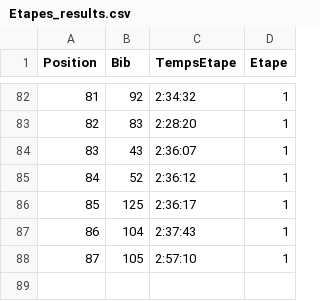
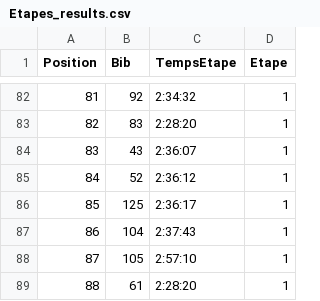
Before and after one commit to TourAbitibi/guide2024, a CSV file: results/Etapes_results.csv, drawn as a sheet; only a part is shown, gaps mark what is left out.

```diff
--- a/results/Etapes_results.csv
+++ b/results/Etapes_results.csv
@@ -88 +88,2 @@ Position,Bib,TempsEtape,Etape
 87,105,2:57:10,1
+88,61,2:28:20,1
```
Also changed, not shown: results/General_results.csv, results/InfoEtapes.csv, 40 other files.
